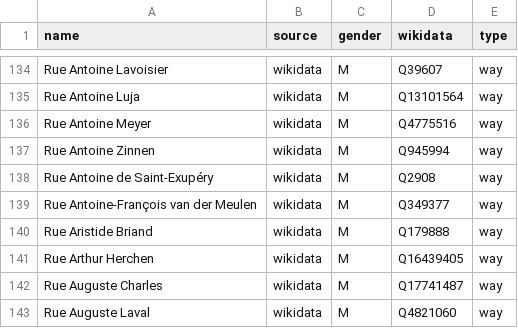
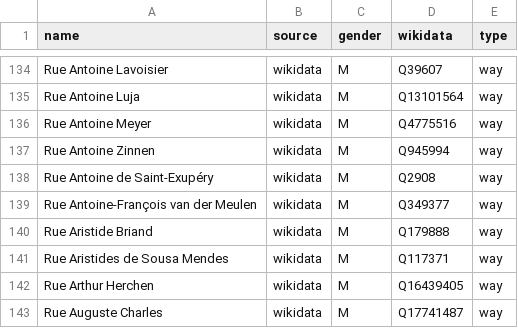
Before and after one commit to EqualStreetNames/equalstreetnames-luxembourg, a CSV file: data/gender.csv, drawn as a sheet; only a part is shown, gaps mark what is left out; the shorter side is filled out with more unchanged rows; the diff names each change by its address in the sheet, - before the commit and + after, or states it on an @@ line.

```diff
--- a/data/gender.csv
+++ b/data/gender.csv
+row 141: Rue Aristides de Sousa Mendes | wikidata | M | Q117371 | way
```
Also changed, not shown: data/other.csv, 3 other files.
